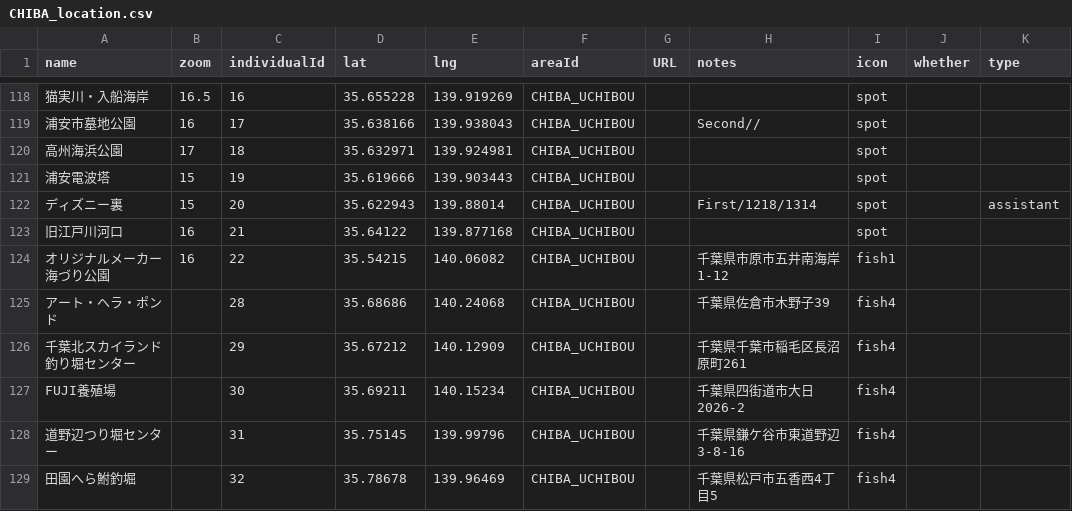
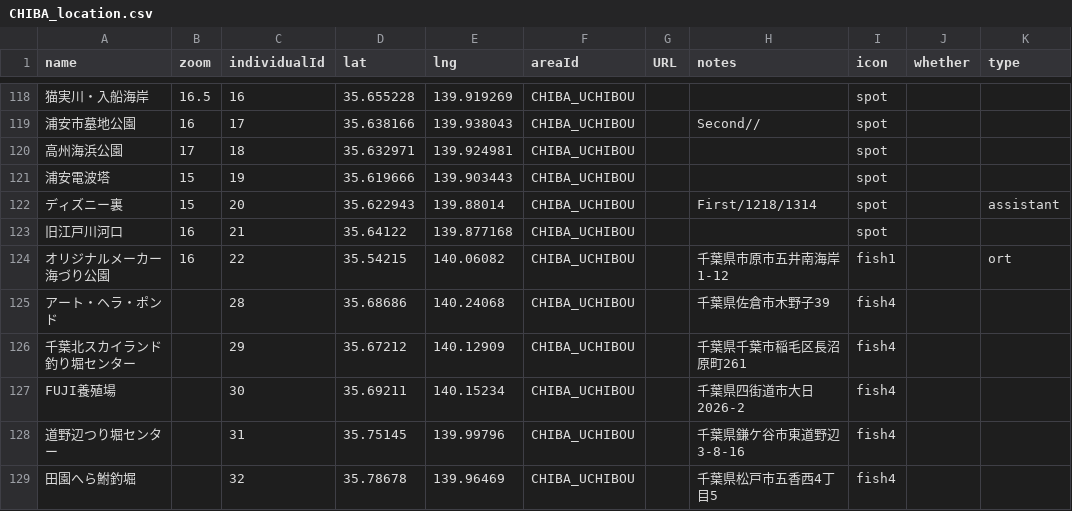
Before and after one commit to 4476barebare/MAP-, a CSV file: KANTO/CHIBA_location.csv, drawn as a sheet; only a part is shown, gaps mark what is left out; the diff names each change by its address in the sheet, - before the commit and + after, or states it on an @@ line.

Commit message:
Update CHIBA_location.csv

```diff
--- a/KANTO/CHIBA_location.csv
+++ b/KANTO/CHIBA_location.csv
-K124 (type): (empty)
+K124 (type): ort
```
